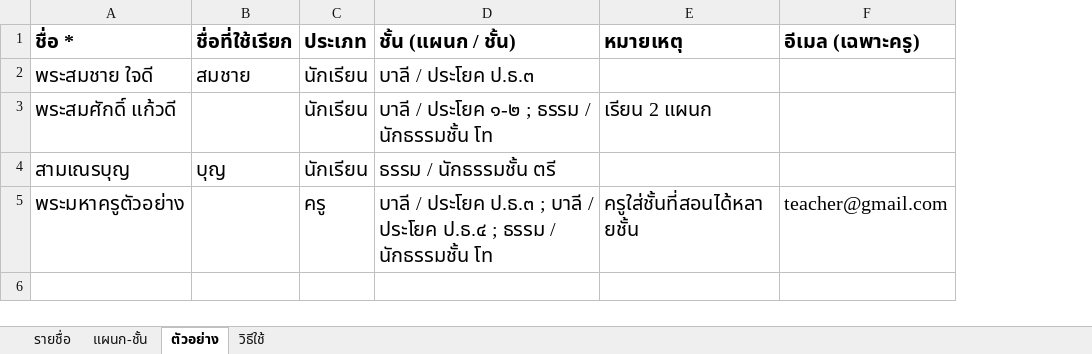
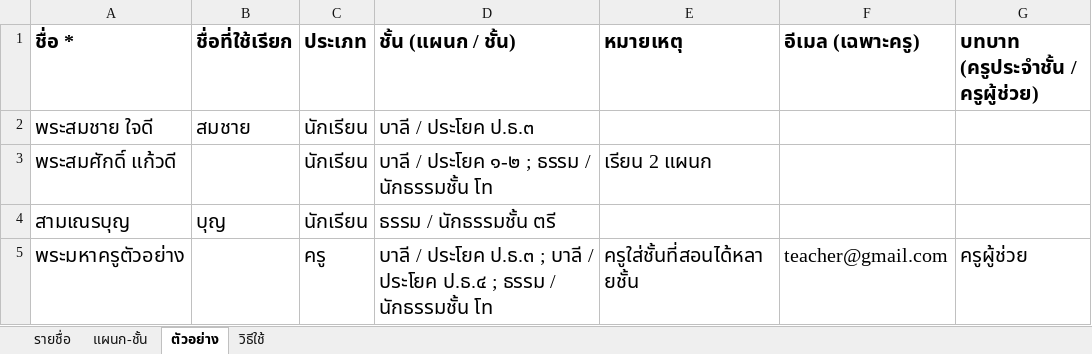
Before and after one commit to wctac2535/wctac, an Excel workbook: student-template.xlsx, sheet ตัวอย่าง, drawn as a sheet; values as stored, in another font and other column widths than the file's, no borders; the diff names each change by its address in the sheet, - before the commit and + after, or states it on an @@ line.

```diff
--- a/student-template.xlsx (sheet ตัวอย่าง)
+++ b/student-template.xlsx (sheet ตัวอย่าง)
+column G, rows 1-5: บทบาท (ครูประจำชั้น / ครูผู้ช่วย) |  |  |  | ครูผู้ช่วย
```
Also changed, not shown: sheet รายชื่อ, sheet วิธีใช้, 10 other files.
